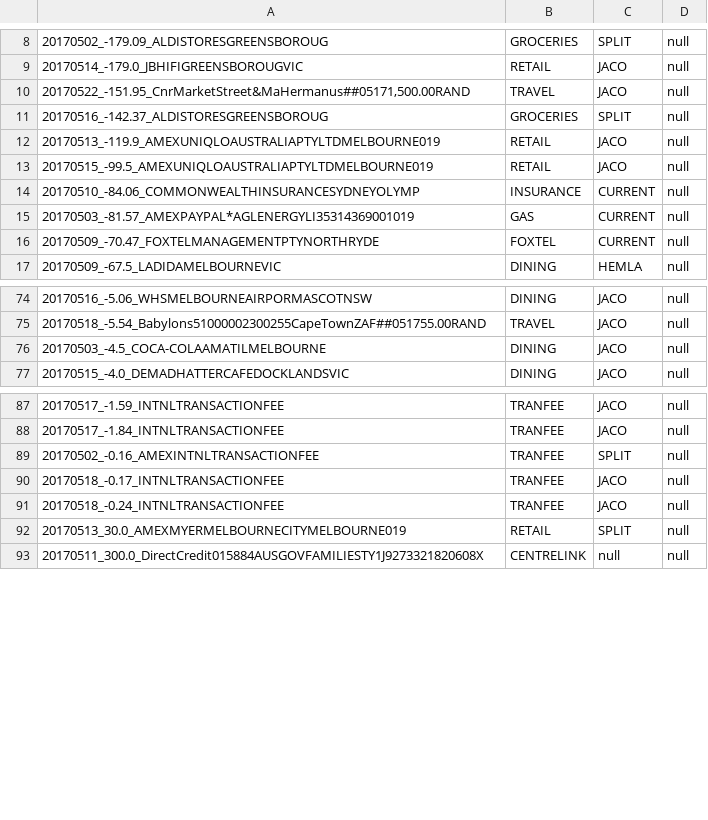
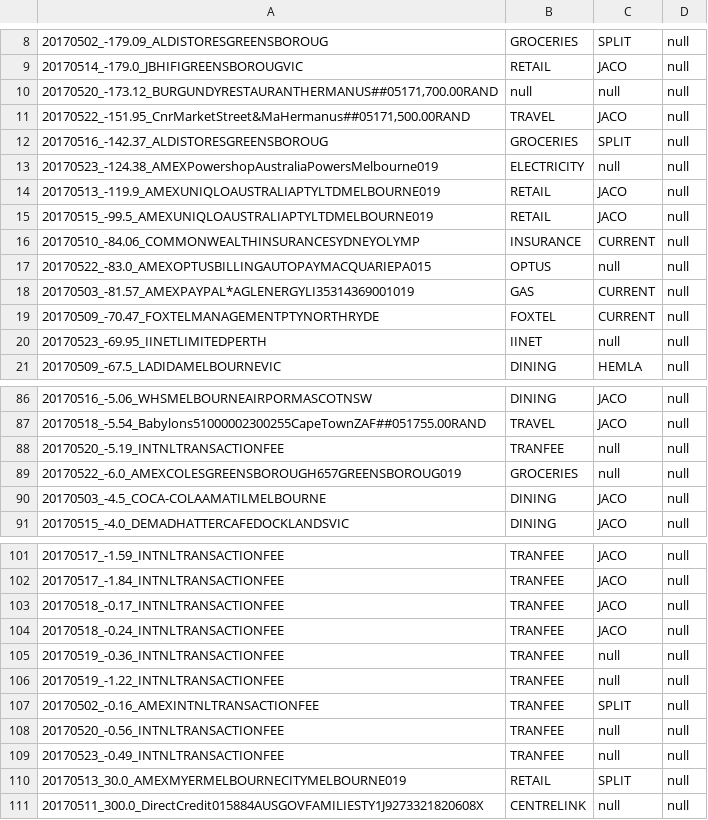
Before and after one commit to immelja/spentrack, a CSV file: term2ToDo.csv, drawn as a sheet; only a part is shown, gaps mark what is left out; the diff covers the shown part only.

Commit message:
wip

```diff
--- a/term2ToDo.csv
+++ b/term2ToDo.csv
@@ -9,4 +9,6 @@
 20170514_-179.0_JBHIFIGREENSBOROUGVIC|RETAIL|JACO|null
+20170520_-173.12_BURGUNDYRESTAURANTHERMANUS##05171,700.00RAND|null|null|null
 20170522_-151.95_CnrMarketStreet&MaHermanus##05171,500.00RAND|TRAVEL|JACO|null
 20170516_-142.37_ALDISTORESGREENSBOROUG|GROCERIES|SPLIT|null
+20170523_-124.38_AMEXPowershopAustraliaPowersMelbourne019|ELECTRICITY|null|null
 20170513_-119.9_AMEXUNIQLOAUSTRALIAPTYLTDMELBOURNE019|RETAIL|JACO|null
@@ -14,4 +16,6 @@
 20170510_-84.06_COMMONWEALTHINSURANCESYDNEYOLYMP|INSURANCE|CURRENT|null
+20170522_-83.0_AMEXOPTUSBILLINGAUTOPAYMACQUARIEPA015|OPTUS|null|null
 20170503_-81.57_AMEXPAYPAL*AGLENERGYLI35314369001019|GAS|CURRENT|null
 20170509_-70.47_FOXTELMANAGEMENTPTYNORTHRYDE|FOXTEL|CURRENT|null
+20170523_-69.95_IINETLIMITEDPERTH|IINET|null|null
 20170509_-67.5_LADIDAMELBOURNEVIC|DINING|HEMLA|null
@@ -75,2 +87,4 @@
 20170518_-5.54_Babylons51000002300255CapeTownZAF##051755.00RAND|TRAVEL|JACO|null
+20170520_-5.19_INTNLTRANSACTIONFEE|TRANFEE|null|null
+20170522_-6.0_AMEXCOLESGREENSBOROUGH657GREENSBOROUG019|GROCERIES|null|null
 20170503_-4.5_COCA-COLAAMATILMELBOURNE|DINING|JACO|null
@@ -88,5 +102,9 @@
 20170517_-1.84_INTNLTRANSACTIONFEE|TRANFEE|JACO|null
-20170502_-0.16_AMEXINTNLTRANSACTIONFEE|TRANFEE|SPLIT|null
 20170518_-0.17_INTNLTRANSACTIONFEE|TRANFEE|JACO|null
 20170518_-0.24_INTNLTRANSACTIONFEE|TRANFEE|JACO|null
+20170519_-0.36_INTNLTRANSACTIONFEE|TRANFEE|null|null
+20170519_-1.22_INTNLTRANSACTIONFEE|TRANFEE|null|null
+20170502_-0.16_AMEXINTNLTRANSACTIONFEE|TRANFEE|SPLIT|null
+20170520_-0.56_INTNLTRANSACTIONFEE|TRANFEE|null|null
+20170523_-0.49_INTNLTRANSACTIONFEE|TRANFEE|null|null
 20170513_30.0_AMEXMYERMELBOURNECITYMELBOURNE019|RETAIL|SPLIT|null
```
Also changed, not shown: 8 added rows elsewhere in this file.
